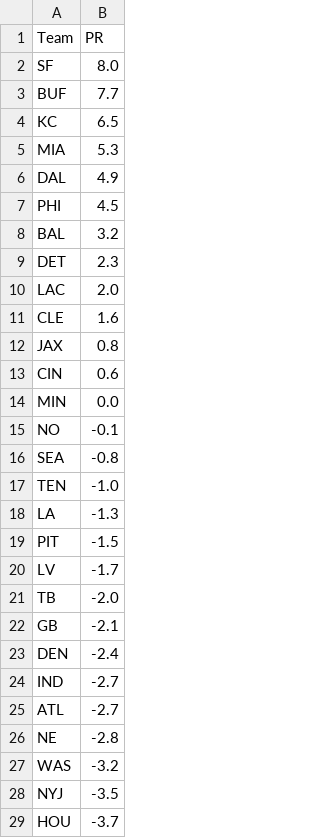
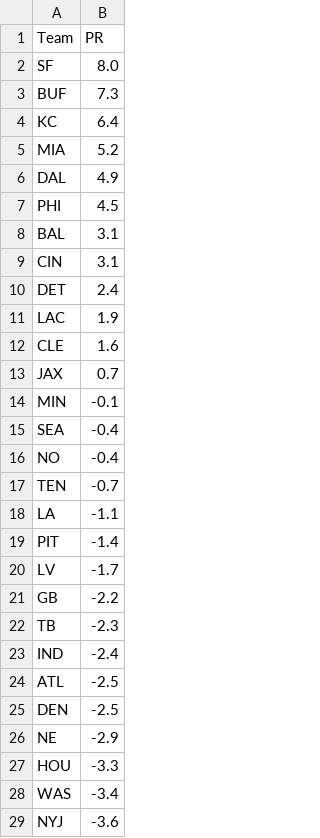
Before and after one commit to ChristopherDavisUCI/NFL2023-Simulation, a CSV file: data/pr.csv, drawn as a sheet; only a part is shown; the diff covers the shown part only.

```diff
--- a/data/pr.csv
+++ b/data/pr.csv
@@ -2,28 +2,28 @@ Team,PR
 SF,8.0
-BUF,7.7
-KC,6.5
-MIA,5.3
+BUF,7.3
+KC,6.4
+MIA,5.2
 DAL,4.9
 PHI,4.5
-BAL,3.2
-DET,2.3
-LAC,2.0
+BAL,3.1
+CIN,3.1
+DET,2.4
+LAC,1.9
 CLE,1.6
-JAX,0.8
-CIN,0.6
-MIN,0.0
-NO,-0.1
-SEA,-0.8
-TEN,-1.0
-LA,-1.3
-PIT,-1.5
+JAX,0.7
+MIN,-0.1
+SEA,-0.4
+NO,-0.4
+TEN,-0.7
+LA,-1.1
+PIT,-1.4
 LV,-1.7
-TB,-2.0
-GB,-2.1
-DEN,-2.4
-IND,-2.7
-ATL,-2.7
-NE,-2.8
-WAS,-3.2
-NYJ,-3.5
-HOU,-3.7
+GB,-2.2
+TB,-2.3
+IND,-2.4
+ATL,-2.5
+DEN,-2.5
+NE,-2.9
+HOU,-3.3
+WAS,-3.4
+NYJ,-3.6
```
Also changed, not shown: 4 edited cells elsewhere in this file, data/markets.csv, schedules/schedule23.csv.
